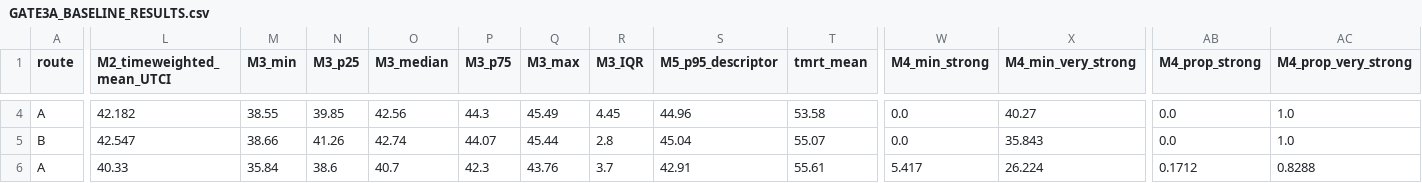
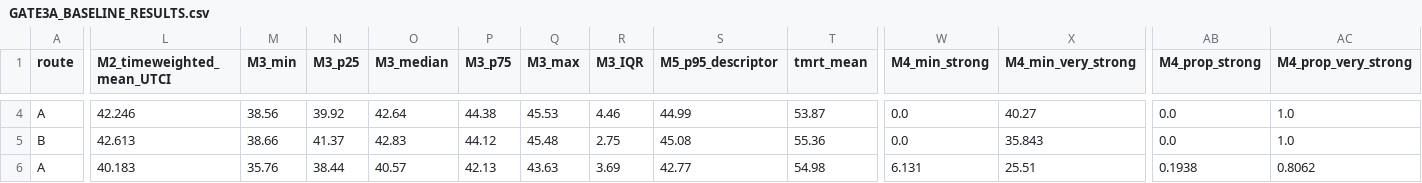
Before and after one commit to soroushkarahrodi79-oss/heat-adaptive-tourism-madrid, a CSV file: docs/research/pedestrian-heat/gate3a/GATE3A_BASELINE_RESULTS.csv, drawn as a sheet; only a part is shown, gaps mark what is left out; the diff covers the shown part only; the diff names each change by its address in the sheet, - before the commit and + after, or states it on an @@ line.

```diff
--- a/docs/research/pedestrian-heat/gate3a/GATE3A_BASELINE_RESULTS.csv
+++ b/docs/research/pedestrian-heat/gate3a/GATE3A_BASELINE_RESULTS.csv
-L4 (M2_timeweighted_mean_UTCI): 42.182
+L4 (M2_timeweighted_mean_UTCI): 42.246
-M4 (M3_min): 38.55
+M4 (M3_min): 38.56
-N4 (M3_p25): 39.85
+N4 (M3_p25): 39.92
-O4 (M3_median): 42.56
+O4 (M3_median): 42.64
-P4 (M3_p75): 44.3
+P4 (M3_p75): 44.38
-Q4 (M3_max): 45.49
+Q4 (M3_max): 45.53
-R4 (M3_IQR): 4.45
+R4 (M3_IQR): 4.46
-S4 (M5_p95_descriptor): 44.96
+S4 (M5_p95_descriptor): 44.99
-T4 (tmrt_mean): 53.58
+T4 (tmrt_mean): 53.87
-L5 (M2_timeweighted_mean_UTCI): 42.547
+L5 (M2_timeweighted_mean_UTCI): 42.613
-N5 (M3_p25): 41.26
+N5 (M3_p25): 41.37
-O5 (M3_median): 42.74
+O5 (M3_median): 42.83
-P5 (M3_p75): 44.07
+P5 (M3_p75): 44.12
-Q5 (M3_max): 45.44
+Q5 (M3_max): 45.48
-R5 (M3_IQR): 2.8
+R5 (M3_IQR): 2.75
-S5 (M5_p95_descriptor): 45.04
+S5 (M5_p95_descriptor): 45.08
-T5 (tmrt_mean): 55.07
+T5 (tmrt_mean): 55.36
-L6 (M2_timeweighted_mean_UTCI): 40.33
+L6 (M2_timeweighted_mean_UTCI): 40.183
-M6 (M3_min): 35.84
+M6 (M3_min): 35.76
-N6 (M3_p25): 38.6
+N6 (M3_p25): 38.44
-O6 (M3_median): 40.7
+O6 (M3_median): 40.57
-P6 (M3_p75): 42.3
+P6 (M3_p75): 42.13
-Q6 (M3_max): 43.76
+Q6 (M3_max): 43.63
-R6 (M3_IQR): 3.7
+R6 (M3_IQR): 3.69
-S6 (M5_p95_descriptor): 42.91
+S6 (M5_p95_descriptor): 42.77
-T6 (tmrt_mean): 55.61
+T6 (tmrt_mean): 54.98
-W6 (M4_min_strong): 5.417
+W6 (M4_min_strong): 6.131
-X6 (M4_min_very_strong): 26.224
+X6 (M4_min_very_strong): 25.51
-AB6 (M4_prop_strong): 0.1712
+AB6 (M4_prop_strong): 0.1938
-AC6 (M4_prop_very_strong): 0.8288
+AC6 (M4_prop_very_strong): 0.8062
```
Also changed, not shown: 56 edited cells elsewhere in this file, 11 other files.
